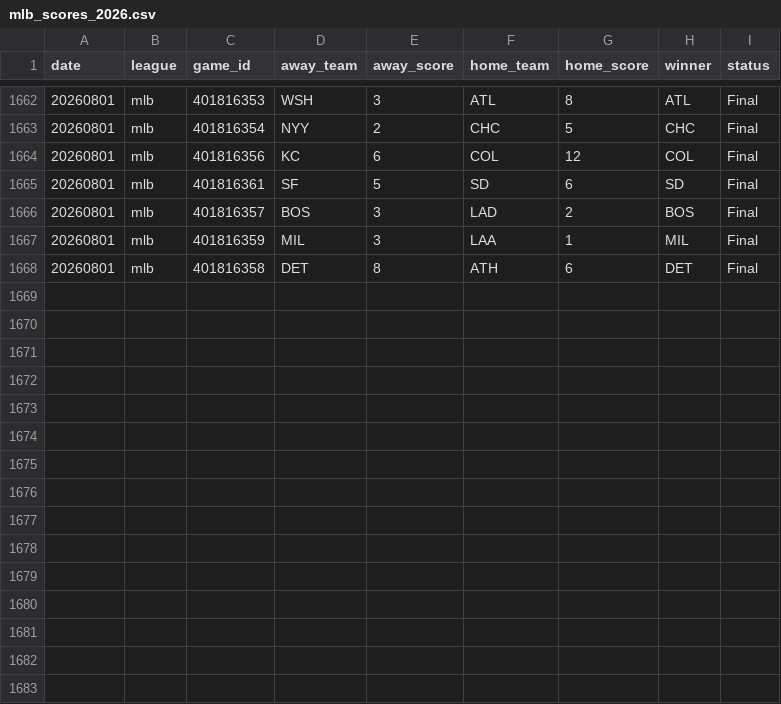
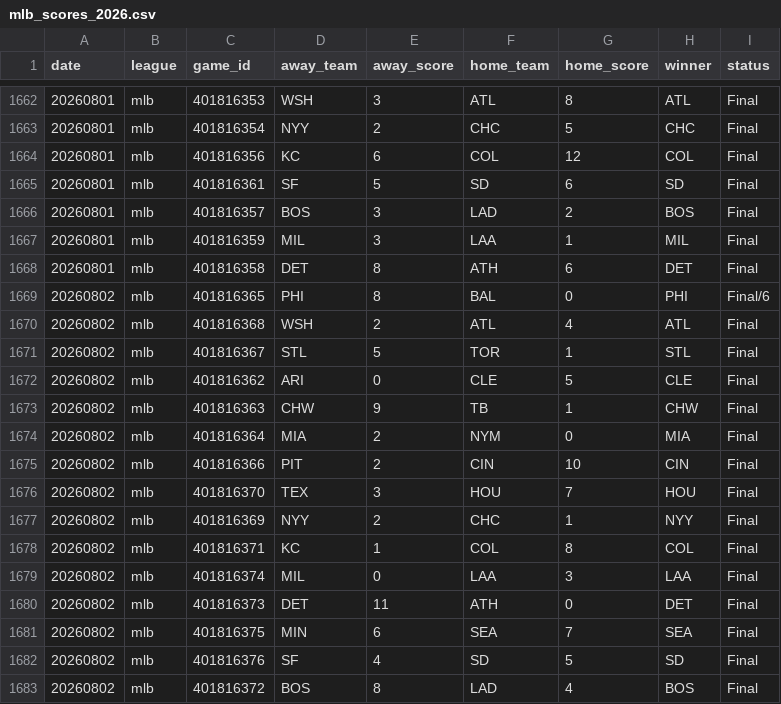
Before and after one commit to AlexJF12/sports-win-index, a CSV file: data/mlb/2026/mlb_scores_2026.csv, drawn as a sheet; only a part is shown, gaps mark what is left out; the diff names each change by its address in the sheet, - before the commit and + after, or states it on an @@ line.

```diff
--- a/data/mlb/2026/mlb_scores_2026.csv
+++ b/data/mlb/2026/mlb_scores_2026.csv
+row 1669: 20260802 | mlb | 401816365 | PHI | 8 | BAL | 0 | PHI | Final/6
+row 1670: 20260802 | mlb | 401816368 | WSH | 2 | ATL | 4 | ATL | Final
+row 1671: 20260802 | mlb | 401816367 | STL | 5 | TOR | 1 | STL | Final
+row 1672: 20260802 | mlb | 401816362 | ARI | 0 | CLE | 5 | CLE | Final
+row 1673: 20260802 | mlb | 401816363 | CHW | 9 | TB | 1 | CHW | Final
+row 1674: 20260802 | mlb | 401816364 | MIA | 2 | NYM | 0 | MIA | Final
+row 1675: 20260802 | mlb | 401816366 | PIT | 2 | CIN | 10 | CIN | Final
+row 1676: 20260802 | mlb | 401816370 | TEX | 3 | HOU | 7 | HOU | Final
+row 1677: 20260802 | mlb | 401816369 | NYY | 2 | CHC | 1 | NYY | Final
+row 1678: 20260802 | mlb | 401816371 | KC | 1 | COL | 8 | COL | Final
+row 1679: 20260802 | mlb | 401816374 | MIL | 0 | LAA | 3 | LAA | Final
+row 1680: 20260802 | mlb | 401816373 | DET | 11 | ATH | 0 | DET | Final
+row 1681: 20260802 | mlb | 401816375 | MIN | 6 | SEA | 7 | SEA | Final
+row 1682: 20260802 | mlb | 401816376 | SF | 4 | SD | 5 | SD | Final
+row 1683: 20260802 | mlb | 401816372 | BOS | 8 | LAD | 4 | BOS | Final
```
Also changed, not shown: 3 other files.
